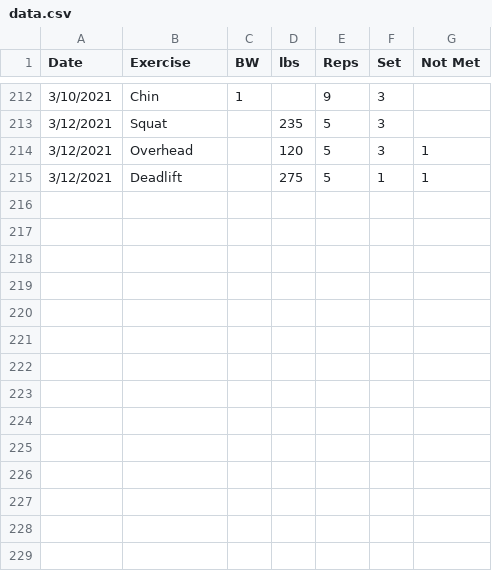
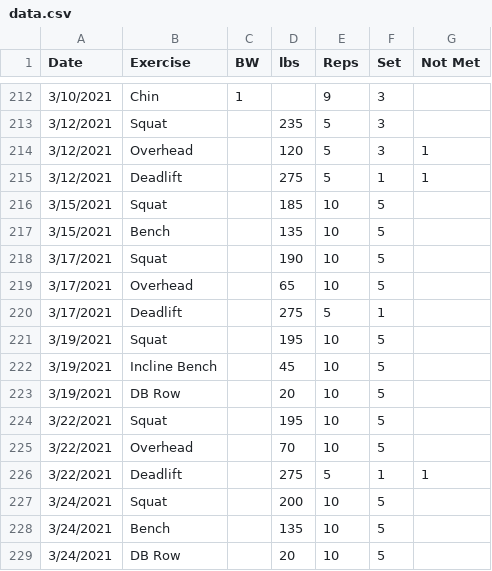
Before and after one commit to Wcarcamo/workout_app, a CSV file: data/data.csv (was src/data/data.csv), drawn as a sheet; only a part is shown, gaps mark what is left out; the diff names each change by its address in the sheet, - before the commit and + after, or states it on an @@ line.

```diff
--- a/src/data/data.csv
+++ b/data/data.csv
+row 216: 3/15/2021 | Squat |  | 185 | 10 | 5
+row 217: 3/15/2021 | Bench |  | 135 | 10 | 5
+row 218: 3/17/2021 | Squat |  | 190 | 10 | 5
+row 219: 3/17/2021 | Overhead |  | 65 | 10 | 5
+row 220: 3/17/2021 | Deadlift |  | 275 | 5 | 1
+row 221: 3/19/2021 | Squat |  | 195 | 10 | 5
+row 222: 3/19/2021 | Incline Bench |  | 45 | 10 | 5
+row 223: 3/19/2021 | DB Row |  | 20 | 10 | 5
+row 224: 3/22/2021 | Squat |  | 195 | 10 | 5
+row 225: 3/22/2021 | Overhead |  | 70 | 10 | 5
+row 226: 3/22/2021 | Deadlift |  | 275 | 5 | 1 | 1
+row 227: 3/24/2021 | Squat |  | 200 | 10 | 5
+row 228: 3/24/2021 | Bench |  | 135 | 10 | 5
+row 229: 3/24/2021 | DB Row |  | 20 | 10 | 5
```
Also changed, not shown: 30 other files.
